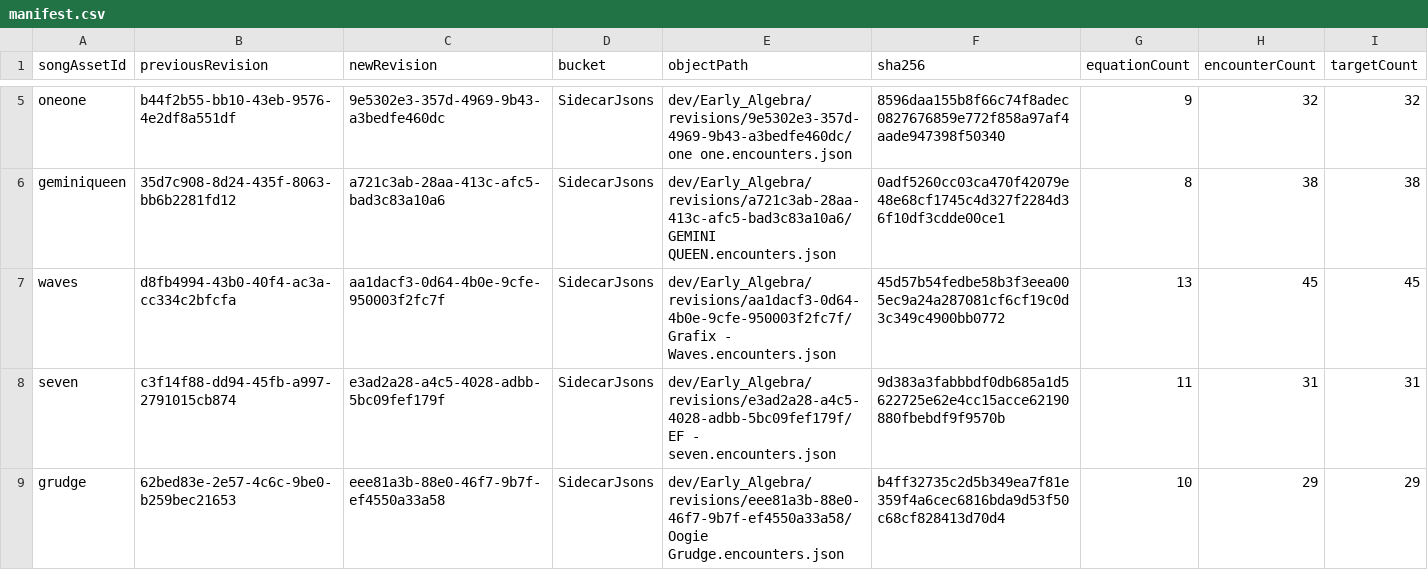
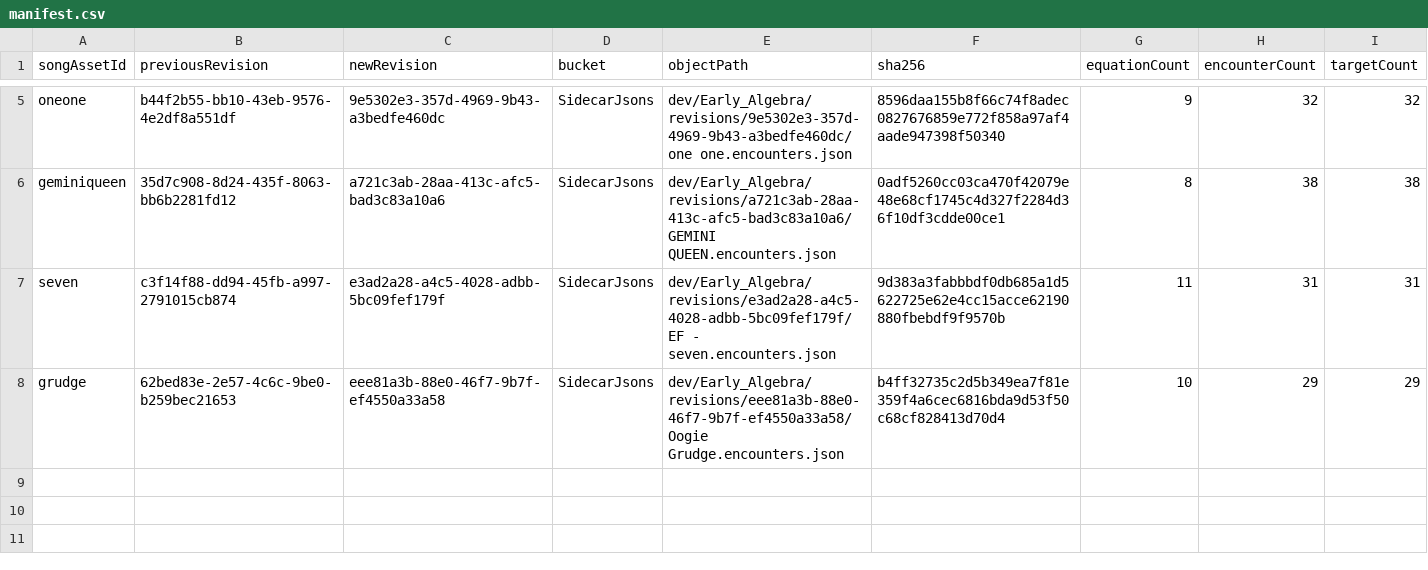
Before and after one commit to Thiiia/ultrarapidplatform, a CSV file: content-candidates/early-algebra-manual-upload-20261011/manifest.csv, drawn as a sheet; only a part is shown, gaps mark what is left out; the diff names each change by its address in the sheet, - before the commit and + after, or states it on an @@ line.

```diff
--- a/content-candidates/early-algebra-manual-upload-20261011/manifest.csv
+++ b/content-candidates/early-algebra-manual-upload-20261011/manifest.csv
-row 7: waves | d8fb4994-43b0-40f4-ac3a-cc334c2bfcfa | aa1dacf3-0d64-4b0e-9cfe-950003f2fc7f | SidecarJsons | dev/Early_Algebra/revisions/aa1dacf3-0d64-4b0e-9cfe-950003f2fc7f/Grafix - Waves.encounters.json | 45d57b54fedbe58b3f3eea005ec9a24a287081cf6cf19c0d3c349c4900bb0772 | 13 | 45 | 45
```
Also changed, not shown: content-candidates/early-algebra-corrective-upload-20261011/manifest.csv, 28 other files.
